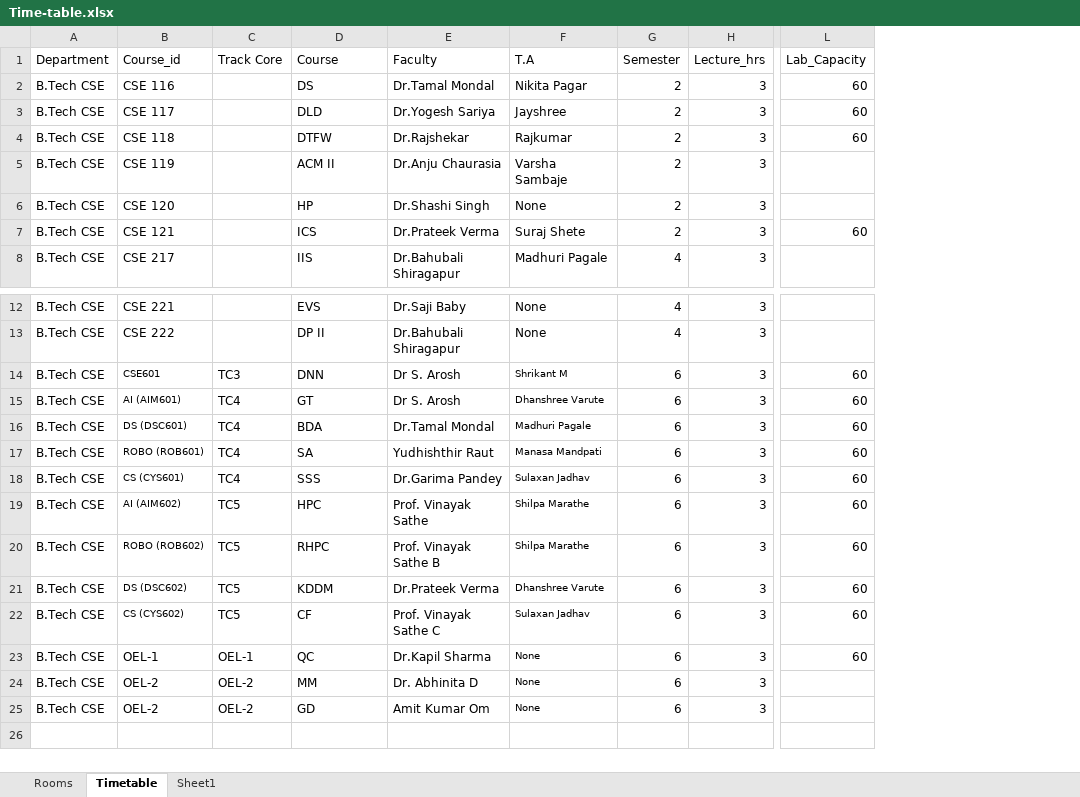
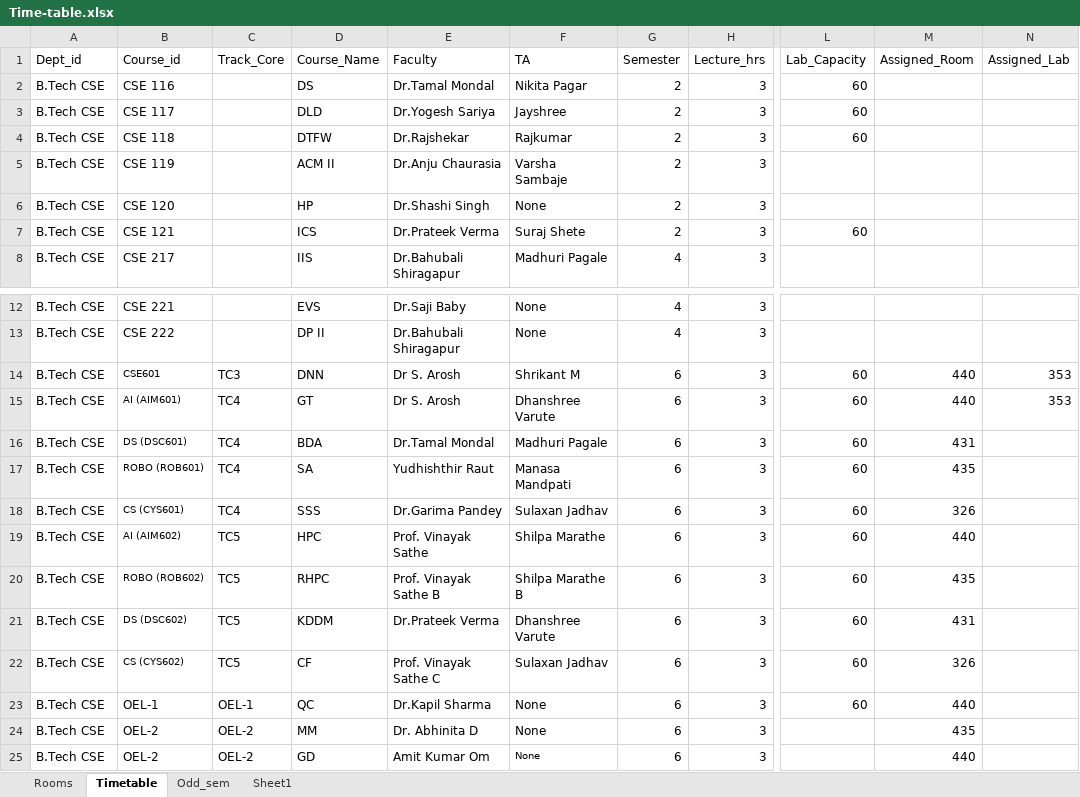
Before and after one commit to Cookie182/The-Vineek, an Excel workbook: Time-table.xlsx, sheet Timetable, drawn as a sheet; only a part is shown, gaps mark what is left out; values as stored, in another font and other column widths than the file's, no borders; the diff names each change by its address in the sheet, - before the commit and + after, or states it on an @@ line.

```diff
--- a/Time-table.xlsx (sheet Timetable)
+++ b/Time-table.xlsx (sheet Timetable)
+sheet tab: Odd_sem
+column M (Assigned_Room), rows 14-25: 440 | 440 | 431 | 435 | 326 | 440 | 435 | 431 | 326 | 440 | 435 | 440
+column N (Assigned_Lab), rows 14-15: 353 | 353
-A1: Department
+A1: Dept_id
-C1: Track Core
+C1: Track_Core
-D1: Course
+D1: Course_Name
-F1: T.A
+F1: TA
@@ F14:F24 text size: larger @@
-F20 (TA): Shilpa Marathe
+F20 (TA): Shilpa Marathe B
```
Also changed, not shown: sheet Rooms.
